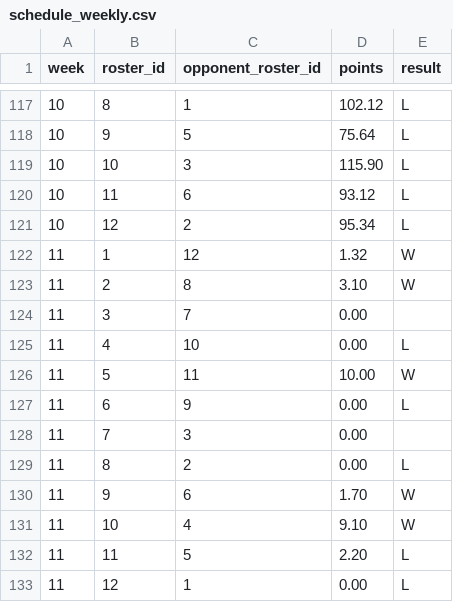
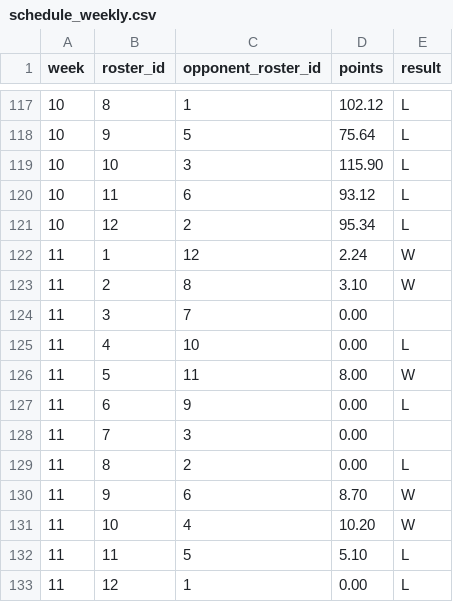
Before and after one commit to MichaelRyanJr/SleeperAgent, a CSV file: docs/league_1265837618587762688/schedule_weekly.csv, drawn as a sheet; only a part is shown, gaps mark what is left out.

```diff
--- a/docs/league_1265837618587762688/schedule_weekly.csv
+++ b/docs/league_1265837618587762688/schedule_weekly.csv
@@ -121,3 +121,3 @@ week,roster_id,opponent_roster_id,points,result
 10,12,2,95.34,L
-11,1,12,1.32,W
+11,1,12,2.24,W
 11,2,8,3.10,W
@@ -125,3 +125,3 @@ week,roster_id,opponent_roster_id,points,result
 11,4,10,0.00,L
-11,5,11,10.00,W
+11,5,11,8.00,W
 11,6,9,0.00,L
@@ -129,5 +129,5 @@ week,roster_id,opponent_roster_id,points,result
 11,8,2,0.00,L
-11,9,6,1.70,W
-11,10,4,9.10,W
-11,11,5,2.20,L
+11,9,6,8.70,W
+11,10,4,10.20,W
+11,11,5,5.10,L
 11,12,1,0.00,L
```
Also changed, not shown: 48 other files.
